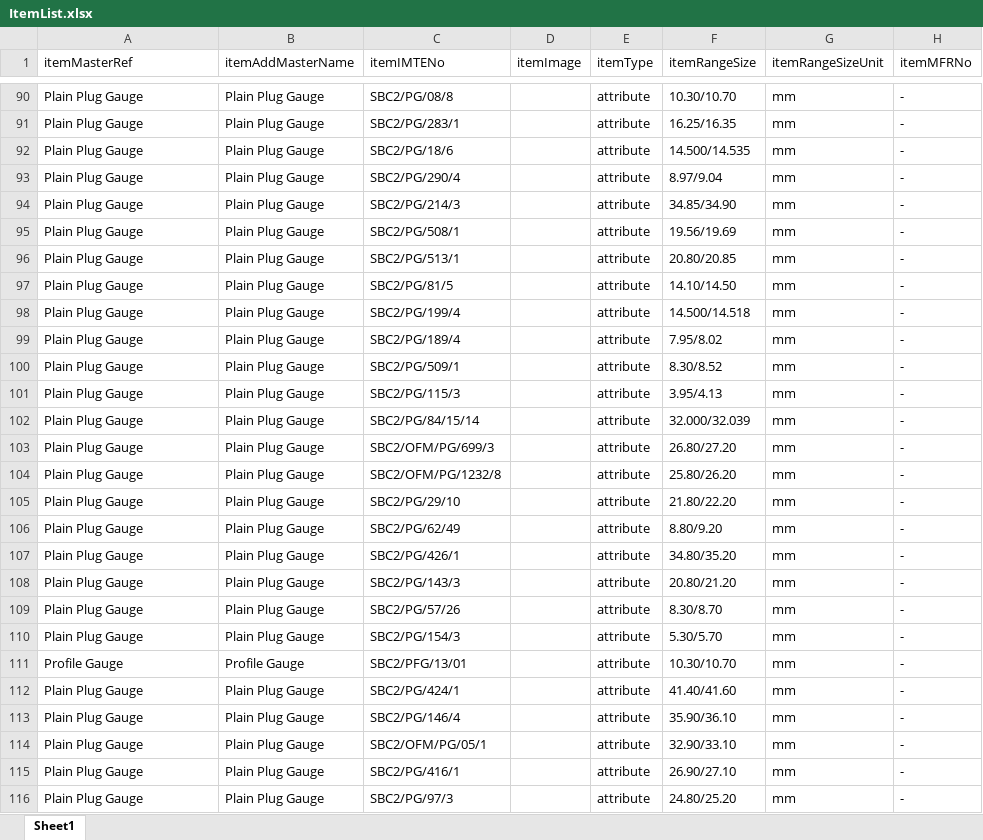
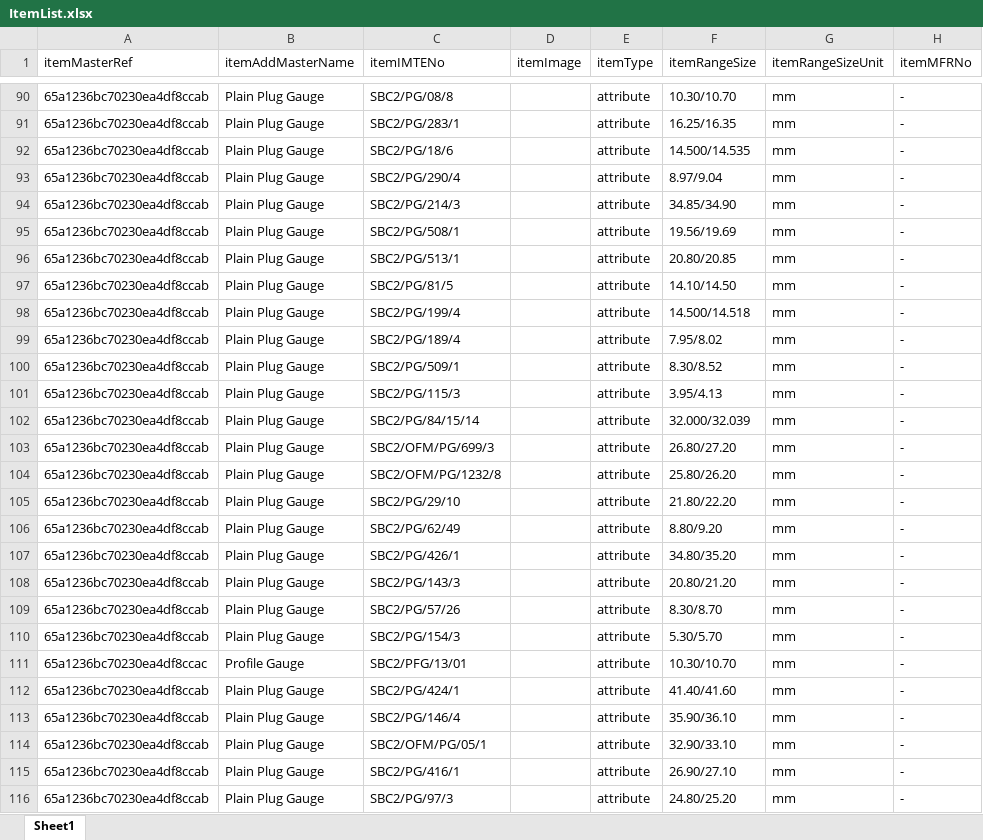
Before and after one commit to srubesh204/MetricProject, an Excel workbook: reference/Sri Balaji/ItemList.xlsx, sheet Sheet1, drawn as a sheet; only a part is shown, gaps mark what is left out; values as stored, in another font and other column widths than the file's, no cell formats; the diff covers the shown part only; the diff names each change by its address in the sheet, - before the commit and + after, or states it on an @@ line.

```diff
--- a/reference/Sri Balaji/ItemList.xlsx (sheet Sheet1)
+++ b/reference/Sri Balaji/ItemList.xlsx (sheet Sheet1)
-A90:A110 (itemMasterRef): Plain Plug Gauge
+A90:A110 (itemMasterRef): 65a1236bc70230ea4df8ccab
-A111 (itemMasterRef): Profile Gauge
+A111 (itemMasterRef): 65a1236bc70230ea4df8ccac
-A112:A116 (itemMasterRef): Plain Plug Gauge
+A112:A116 (itemMasterRef): 65a1236bc70230ea4df8ccab
```
Also changed, not shown: 541 edited cells elsewhere in this sheet, cell formats, reference/Sri Balaji/vendor.xlsx, 16 other files.
